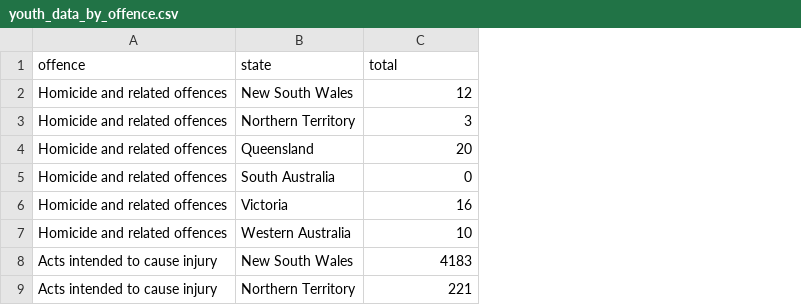
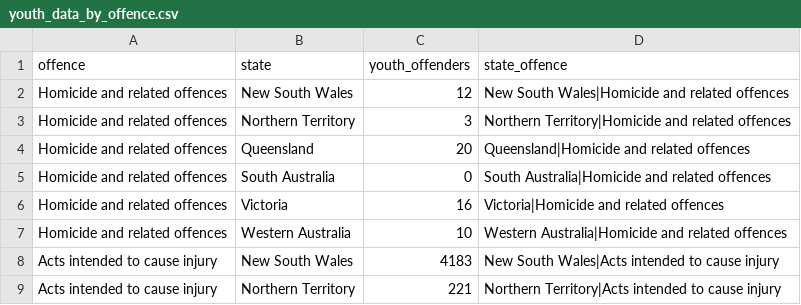
Before and after one commit to angu0143/FIT3179, a CSV file: youth_data_by_offence.csv, drawn as a sheet; only a part is shown; the diff names each change by its address in the sheet, - before the commit and + after, or states it on an @@ line.

Commit message:
modifying data

```diff
--- a/youth_data_by_offence.csv
+++ b/youth_data_by_offence.csv
+column D (state_offence), rows 2-9: New South Wales|Homicide and related offences | Northern Territory|Homicide and related offences | Queensland|Homicide and related offences | South Australia|Homicide and related offences | Victoria|Homicide and related offences | Western Australia|Homicide and related offences | New South Wales|Acts intended to cause injury | Northern Territory|Acts intended to cause injury
-C1: total
+C1: youth_offenders
```
